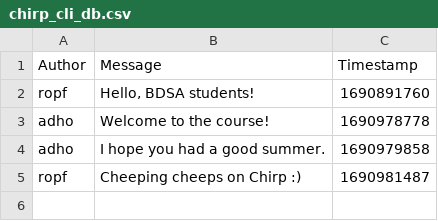
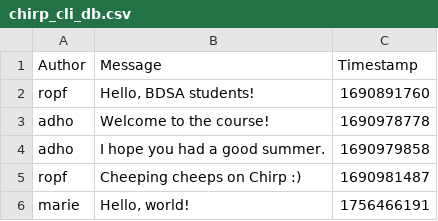
Before and after one commit to ITU-BDSA2025-GROUP8/Chirp, a CSV file: chirp_cli_db.csv, drawn as a sheet.

```diff
--- a/chirp_cli_db.csv
+++ b/chirp_cli_db.csv
@@ -5 +5,2 @@ adho,"I hope you had a good summer.",1690979858
 ropf,"Cheeping cheeps on Chirp :)",1690981487
+marie,"Hello, world!",1756466191
```
Also changed, not shown: 1 other file.
